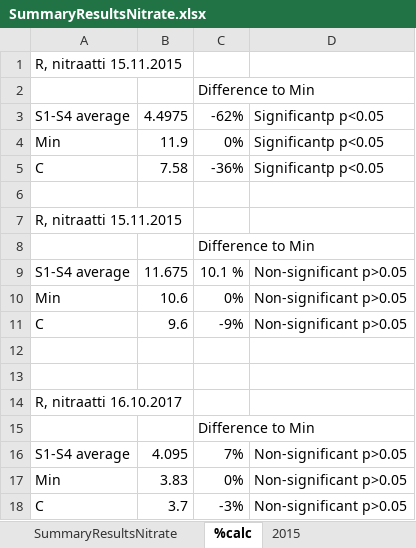
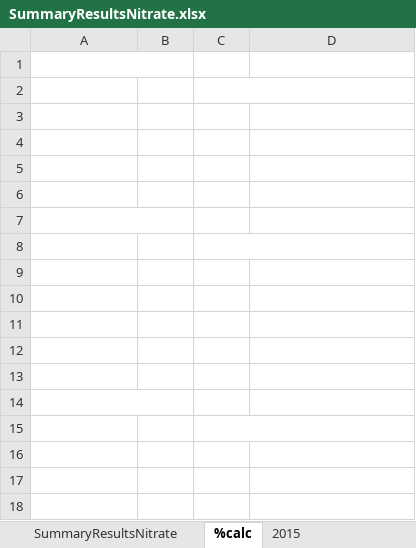
Before and after one commit to toparvia/N, an Excel workbook: Results/SummaryResultsNitrate.xlsx, sheet %calc, drawn as a sheet; values as stored, in another font and other column widths than the file's, no borders; the diff names each change by its address in the sheet, - before the commit and + after, or states it on an @@ line.

```diff
--- a/Results/SummaryResultsNitrate.xlsx (sheet %calc)
+++ b/Results/SummaryResultsNitrate.xlsx (sheet %calc)
-A1 text colour: black
+A1 text colour: #FFFFFF
-C2 text colour: black
+C2 text colour: #FFFFFF
-A3:D5 text colour: black
+A3:D5 text colour: #FFFFFF
-A7 text colour: black
+A7 text colour: #FFFFFF
-C8 text colour: black
+C8 text colour: #FFFFFF
-A9:D11 text colour: black
+A9:D11 text colour: #FFFFFF
-A14 text colour: black
+A14 text colour: #FFFFFF
-C15 text colour: black
+C15 text colour: #FFFFFF
-A16:D18 text colour: black
+A16:D18 text colour: #FFFFFF
```
Also changed, not shown: sheet 2015, sheet SummaryResultsNitrate, sheet 2015Summary, 10 other files.
